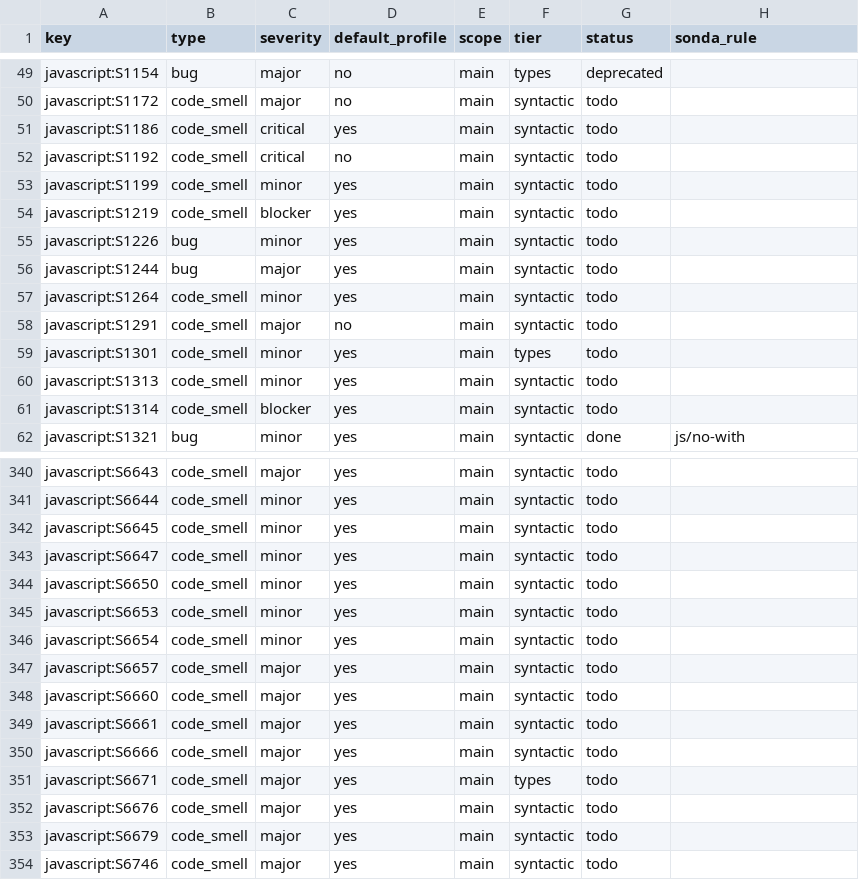
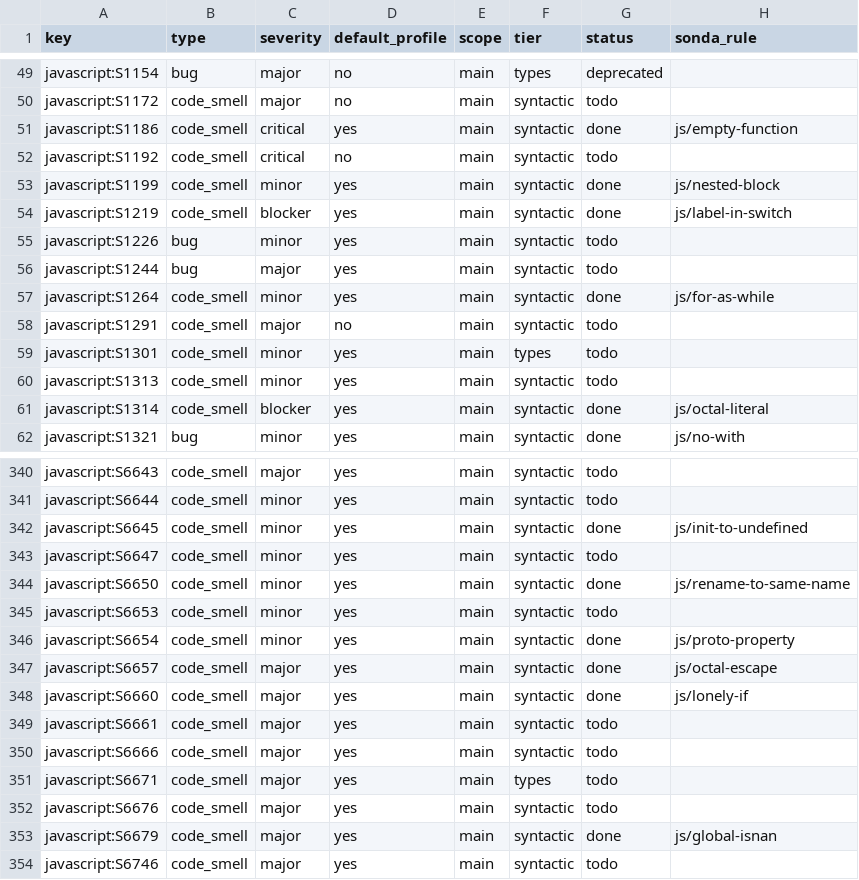
Before and after one commit to lvaoliveira/sonda, a CSV file: docs/sonar-parity/js.csv, drawn as a sheet; only a part is shown, gaps mark what is left out; the diff covers the shown part only.

Commit message:
JS/TS: 34 rules equivalent to SonarQube's default-profile code smells
The second batch from ADR-0007's order: default-profile code smells in the
syntactic tier, with examples, edge-case tests and the same false-positive
review as the first batch. Rules that need scopes or data flow (unused
variables, dead stores, redeclarations) wait for ADR-0008's semantic
layer; React, accessibility and test-framework rules get their own batch.

Filters can now return the node to report (Filter::Find), so rules that
capture a container to stay linear point at the offending child. The
first batch's duplicate-member, duplicate-condition and jump-in-finally
rules use it.

```diff
--- a/docs/sonar-parity/js.csv
+++ b/docs/sonar-parity/js.csv
@@ -50,9 +50,9 @@ javascript:S1154,bug,major,no,main,types,deprecated,
 javascript:S1172,code_smell,major,no,main,syntactic,todo,
-javascript:S1186,code_smell,critical,yes,main,syntactic,todo,
+javascript:S1186,code_smell,critical,yes,main,syntactic,done,js/empty-function
 javascript:S1192,code_smell,critical,no,main,syntactic,todo,
-javascript:S1199,code_smell,minor,yes,main,syntactic,todo,
-javascript:S1219,code_smell,blocker,yes,main,syntactic,todo,
+javascript:S1199,code_smell,minor,yes,main,syntactic,done,js/nested-block
+javascript:S1219,code_smell,blocker,yes,main,syntactic,done,js/label-in-switch
 javascript:S1226,bug,minor,yes,main,syntactic,todo,
 javascript:S1244,bug,major,yes,main,syntactic,todo,
-javascript:S1264,code_smell,minor,yes,main,syntactic,todo,
+javascript:S1264,code_smell,minor,yes,main,syntactic,done,js/for-as-while
 javascript:S1291,code_smell,major,no,main,syntactic,todo,
@@ -60,3 +60,3 @@ javascript:S1301,code_smell,minor,yes,main,types,todo,
 javascript:S1313,code_smell,minor,yes,main,syntactic,todo,
-javascript:S1314,code_smell,blocker,yes,main,syntactic,todo,
+javascript:S1314,code_smell,blocker,yes,main,syntactic,done,js/octal-literal
 javascript:S1321,bug,minor,yes,main,syntactic,done,js/no-with
@@ -341,9 +341,9 @@ javascript:S6643,code_smell,major,yes,main,syntactic,todo,
 javascript:S6644,code_smell,minor,yes,main,syntactic,todo,
-javascript:S6645,code_smell,minor,yes,main,syntactic,todo,
+javascript:S6645,code_smell,minor,yes,main,syntactic,done,js/init-to-undefined
 javascript:S6647,code_smell,minor,yes,main,syntactic,todo,
-javascript:S6650,code_smell,minor,yes,main,syntactic,todo,
+javascript:S6650,code_smell,minor,yes,main,syntactic,done,js/rename-to-same-name
 javascript:S6653,code_smell,minor,yes,main,syntactic,todo,
-javascript:S6654,code_smell,minor,yes,main,syntactic,todo,
-javascript:S6657,code_smell,major,yes,main,syntactic,todo,
-javascript:S6660,code_smell,major,yes,main,syntactic,todo,
+javascript:S6654,code_smell,minor,yes,main,syntactic,done,js/proto-property
+javascript:S6657,code_smell,major,yes,main,syntactic,done,js/octal-escape
+javascript:S6660,code_smell,major,yes,main,syntactic,done,js/lonely-if
 javascript:S6661,code_smell,major,yes,main,syntactic,todo,
@@ -352,3 +352,3 @@ javascript:S6671,code_smell,major,yes,main,types,todo,
 javascript:S6676,code_smell,major,yes,main,syntactic,todo,
-javascript:S6679,code_smell,major,yes,main,syntactic,todo,
+javascript:S6679,code_smell,major,yes,main,syntactic,done,js/global-isnan
 javascript:S6746,code_smell,major,yes,main,syntactic,todo,
```
Also changed, not shown: 46 edited cells elsewhere in this file, docs/sonar-parity/ts.csv, 10 other files.
